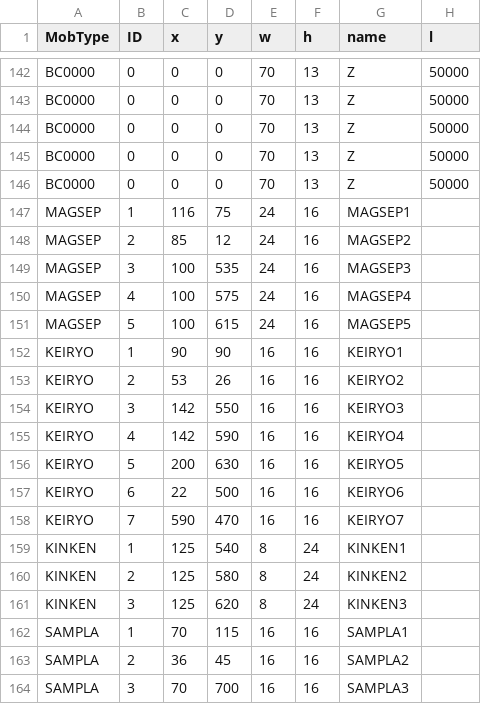
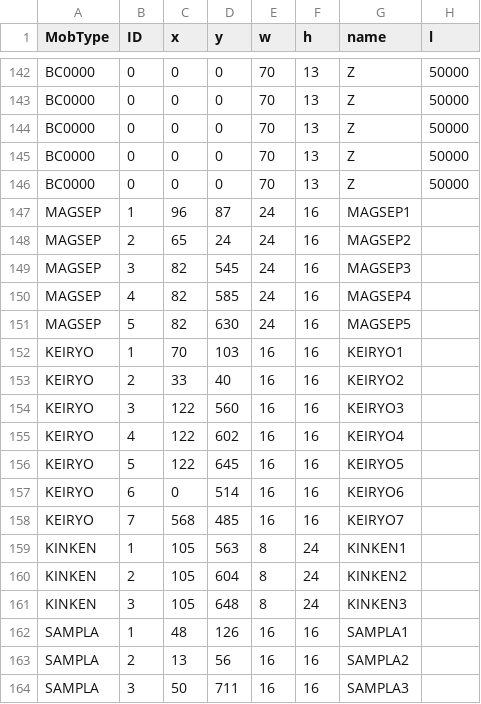
Before and after one commit to Sazareshi/ClevSim, a CSV file: x64/Debug/mob.csv, drawn as a sheet; only a part is shown, gaps mark what is left out; the diff covers the shown part only; the diff names each change by its address in the sheet, - before the commit and + after, or states it on an @@ line.

```diff
--- a/x64/Debug/mob.csv
+++ b/x64/Debug/mob.csv
-C147 (x): 116
+C147 (x): 96
-D147 (y): 75
+D147 (y): 87
-C148 (x): 85
+C148 (x): 65
-D148 (y): 12
+D148 (y): 24
-C149:C151 (x): 100
+C149:C151 (x): 82
-D149 (y): 535
+D149 (y): 545
-D150 (y): 575
+D150 (y): 585
-D151 (y): 615
+D151 (y): 630
-C152 (x): 90
+C152 (x): 70
-D152 (y): 90
+D152 (y): 103
-C153 (x): 53
+C153 (x): 33
-D153 (y): 26
+D153 (y): 40
-C154:C155 (x): 142
+C154:C155 (x): 122
-D154 (y): 550
+D154 (y): 560
-D155 (y): 590
+D155 (y): 602
-C156 (x): 200
+C156 (x): 122
-D156 (y): 630
+D156 (y): 645
-C157 (x): 22
+C157 (x): 0
-D157 (y): 500
+D157 (y): 514
-C158 (x): 590
+C158 (x): 568
-D158 (y): 470
+D158 (y): 485
-C159:C161 (x): 125
+C159:C161 (x): 105
-D159 (y): 540
+D159 (y): 563
-D160 (y): 580
+D160 (y): 604
-D161 (y): 620
+D161 (y): 648
-C162 (x): 70
+C162 (x): 48
-D162 (y): 115
+D162 (y): 126
-C163 (x): 36
+C163 (x): 13
-D163 (y): 45
+D163 (y): 56
-C164 (x): 70
+C164 (x): 50
-D164 (y): 700
+D164 (y): 711
```
Also changed, not shown: 2 edited cells elsewhere in this file, 16 other files.
